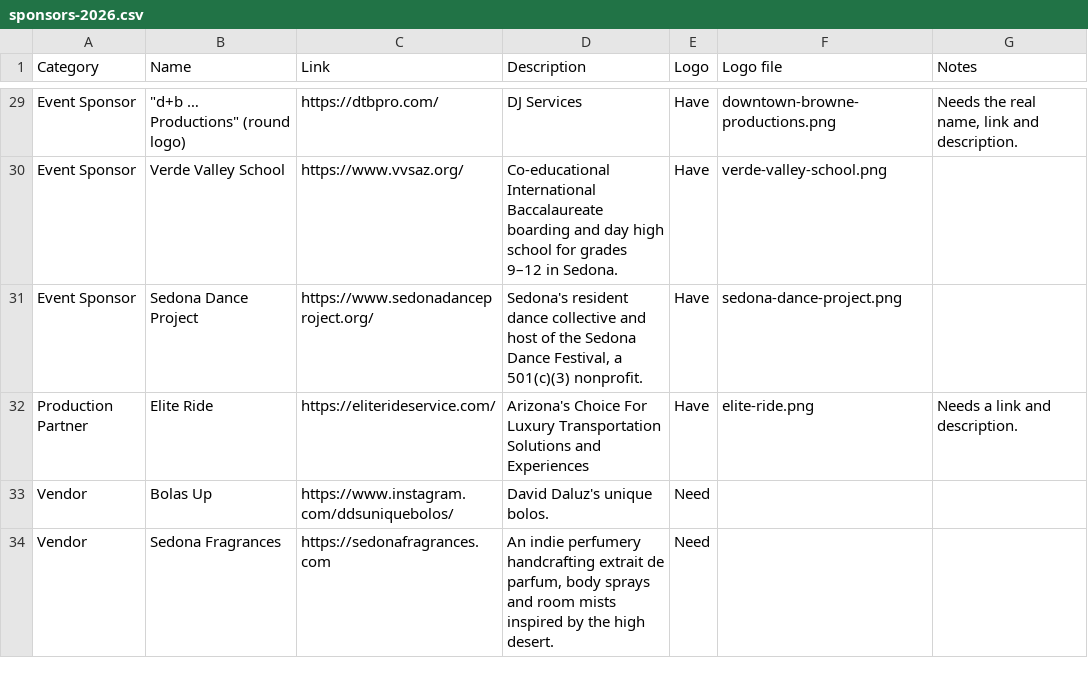
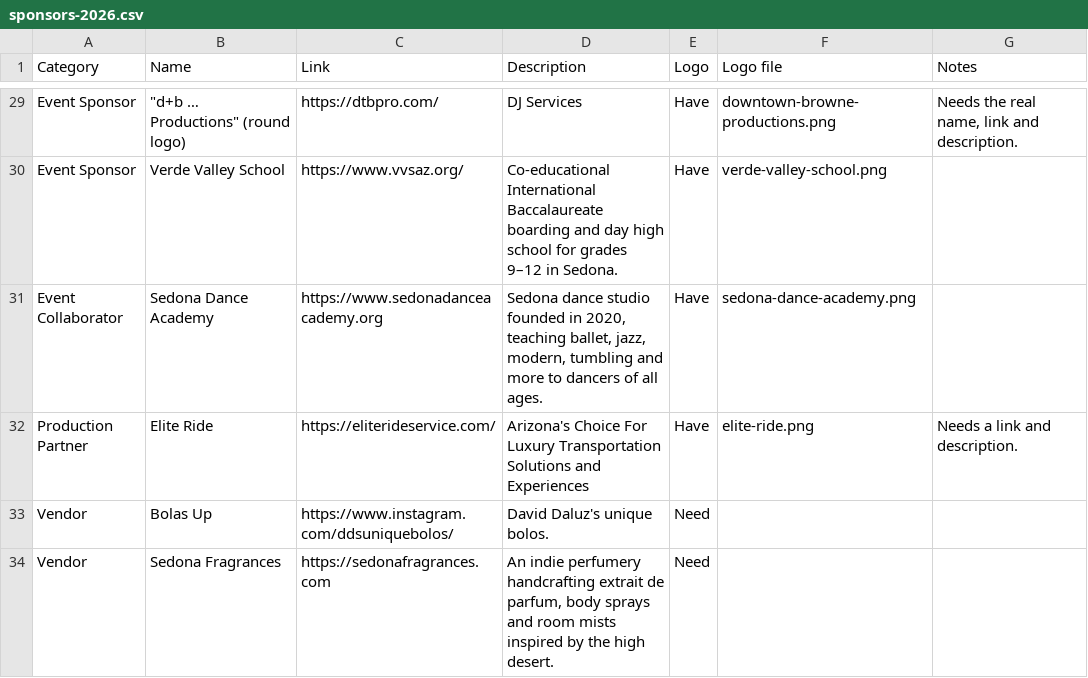
Before and after one commit to ourlightnet/fashion-lab-sedona, a CSV file: data/sponsors-2026.csv, drawn as a sheet; only a part is shown, gaps mark what is left out; removed rows and columns are numbered as before the commit, all else as after; the diff names each change by its address in the sheet, - before the commit and + after, or states it on an @@ line.

```diff
--- a/data/sponsors-2026.csv
+++ b/data/sponsors-2026.csv
-row 31: Event Sponsor | Sedona Dance Project | https://www.sedonadanceproject.org/ | Sedona's resident dance collective and host of the Sedona Dance Festival, a 501(c)(3) nonprofit. | Have | sedona-dance-project.png
+row 31: Event Collaborator | Sedona Dance Academy | https://www.sedonadanceacademy.org | Sedona dance studio founded in 2020, teaching ballet, jazz, modern, tumbling and more to dancers of all ages. | Have | sedona-dance-academy.png
```
Also changed, not shown: 7 other files.
